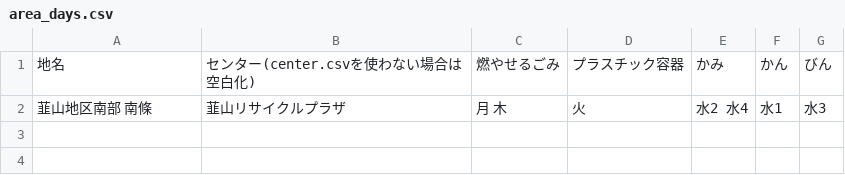
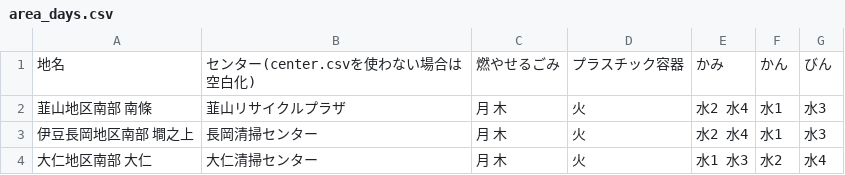
Before and after one commit to izunokuni-hai/izunokuni.5374, a CSV file: data/area_days.csv, drawn as a sheet.

Commit message:
Update area_days.csv

```diff
--- a/data/area_days.csv
+++ b/data/area_days.csv
@@ -2 +2,3 @@
 韮山地区南部 南條,韮山リサイクルプラザ,月 木,火,水2 水4,水1,水3
+伊豆長岡地区南部 墹之上,長岡清掃センター,月 木,火,水2 水4,水1,水3
+大仁地区南部 大仁,大仁清掃センター,月 木,火,水1 水3,水2,水4
```
